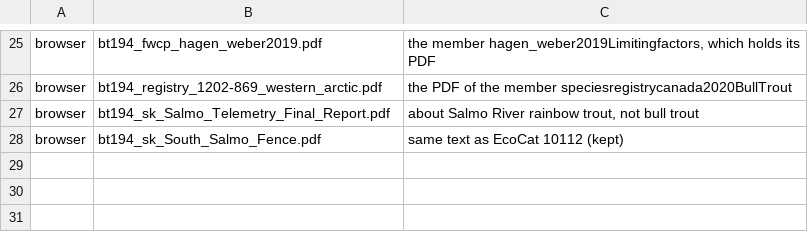
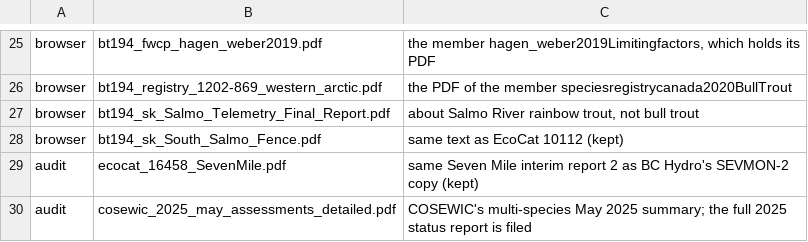
Before and after one commit to NewGraphEnvironment/knowledge, a TSV file: planning/active/drops.tsv, drawn as a sheet; only a part is shown, gaps mark what is left out; the diff names each change by its address in the sheet, - before the commit and + after, or states it on an @@ line.

```diff
--- a/planning/active/drops.tsv
+++ b/planning/active/drops.tsv
+row 29: audit | ecocat_16458_SevenMile.pdf | same Seven Mile interim report 2 as BC Hydro's SEVMON-2 copy (kept)
+row 30: audit | cosewic_2025_may_assessments_detailed.pdf | COSEWIC's multi-species May 2025 summary; the full 2025 status report is filed
```
Also changed, not shown: data/bull_trout_additions.csv, 6 other files.
